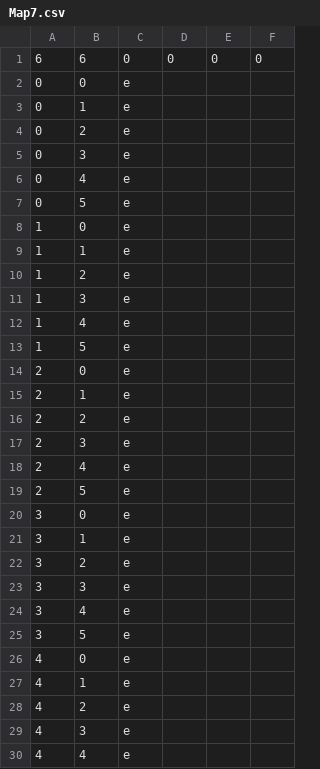
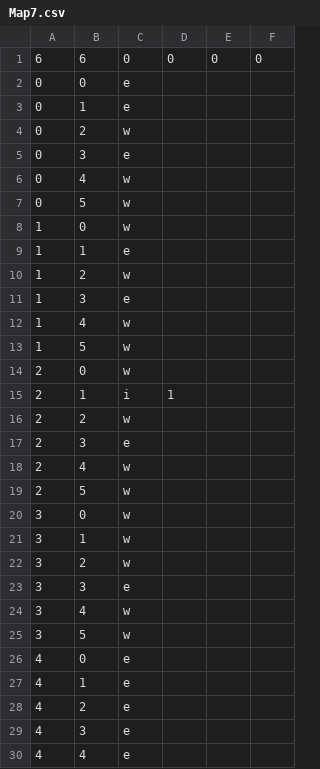
Before and after one commit to shadowlerone/DnD-Character-Creation, a CSV file: Campaign/Maps/Map7.csv, drawn as a sheet; only a part is shown; the diff covers the shown part only.

```diff
--- a/Campaign/Maps/Map7.csv
+++ b/Campaign/Maps/Map7.csv
@@ -3,24 +3,24 @@
 0,1,e
-0,2,e
+0,2,w
 0,3,e
-0,4,e
-0,5,e
-1,0,e
+0,4,w
+0,5,w
+1,0,w
 1,1,e
-1,2,e
+1,2,w
 1,3,e
-1,4,e
-1,5,e
-2,0,e
-2,1,e
-2,2,e
+1,4,w
+1,5,w
+2,0,w
+2,1,i,1
+2,2,w
 2,3,e
-2,4,e
-2,5,e
-3,0,e
-3,1,e
-3,2,e
+2,4,w
+2,5,w
+3,0,w
+3,1,w
+3,2,w
 3,3,e
-3,4,e
-3,5,e
+3,4,w
+3,5,w
 4,0,e
```
Also changed, not shown: 6 edited cells elsewhere in this file, Campaign/Maps/Map5.csv, Campaign/Maps/Map6.csv, 7 other files.
